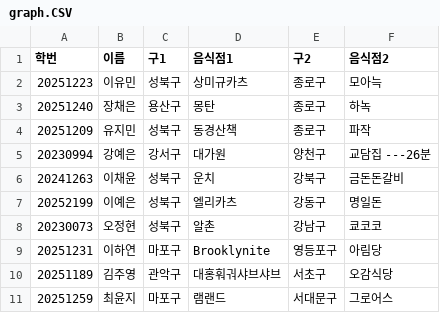
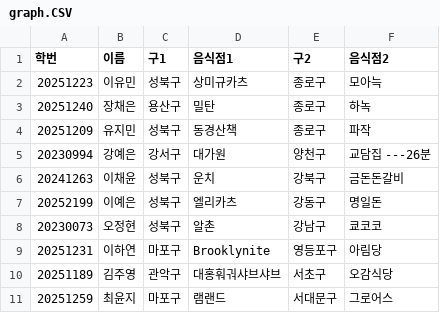
Before and after one commit to chaeyun050821-sketch/assignment-team-3-, a CSV file: graph.CSV, drawn as a sheet.

Commit message:
Change restaurant name for entry 20251240
Updated restaurant name for a specific entry.

```diff
--- a/graph.CSV
+++ b/graph.CSV
@@ -2,3 +2,3 @@
 20251223,이유민,성북구,상미규카츠,종로구,모아늑
-20251240,장채은,용산구,몽탄,종로구,하녹
+20251240,장채은,용산구,밀탄,종로구,하녹
 20251209,유지민,성북구,동경산책,종로구,파작
```
